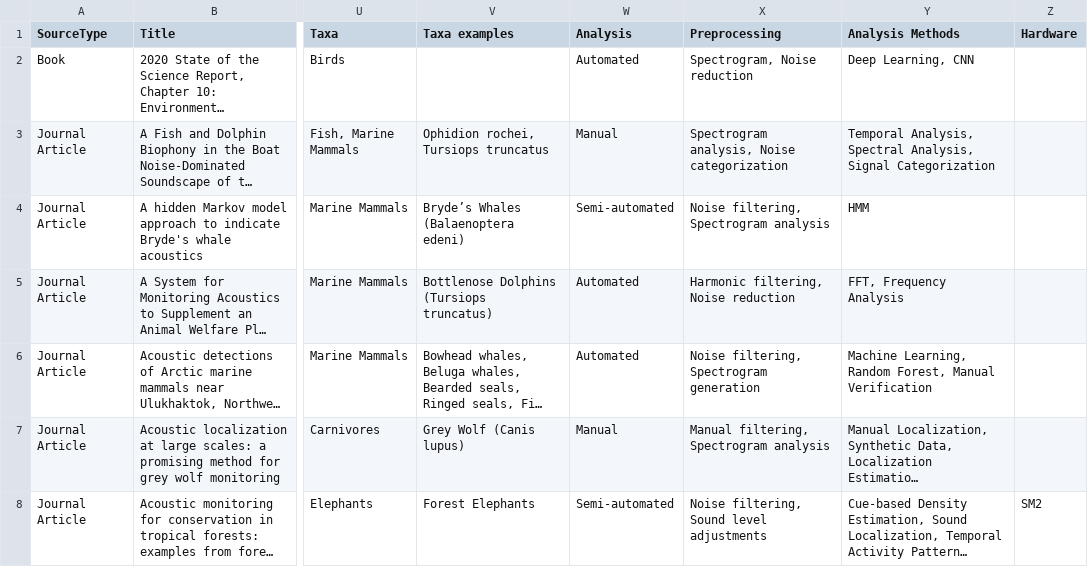
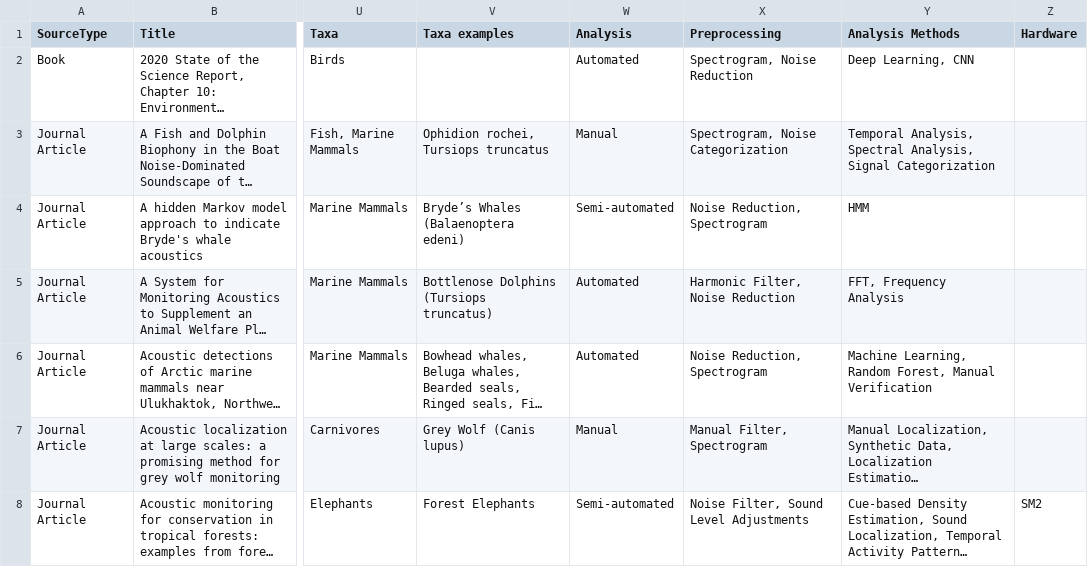
Before and after one commit to gibbona1/pam_lit_review, a CSV file: tagged_literature.csv, drawn as a sheet; only a part is shown, gaps mark what is left out; long unchanged cells end in …; the diff covers the shown part only; the diff names each change by its address in the sheet, - before the commit and + after, or states it on an @@ line.

Commit message:
Preprocessing cleanup

```diff
--- a/tagged_literature.csv
+++ b/tagged_literature.csv
-X2 (Preprocessing): Spectrogram, Noise reduction
+X2 (Preprocessing): Spectrogram, Noise Reduction
-X3 (Preprocessing): Spectrogram analysis, Noise categorization
+X3 (Preprocessing): Spectrogram, Noise Categorization
-X4 (Preprocessing): Noise filtering, Spectrogram analysis
+X4 (Preprocessing): Noise Reduction, Spectrogram
-X5 (Preprocessing): Harmonic filtering, Noise reduction
+X5 (Preprocessing): Harmonic Filter, Noise Reduction
-X6 (Preprocessing): Noise filtering, Spectrogram generation
+X6 (Preprocessing): Noise Reduction, Spectrogram
-X7 (Preprocessing): Manual filtering, Spectrogram analysis
+X7 (Preprocessing): Manual Filter, Spectrogram
-X8 (Preprocessing): Noise filtering, Sound level adjustments
+X8 (Preprocessing): Noise Filter, Sound Level Adjustments
```
Also changed, not shown: 66 edited cells elsewhere in this file.
